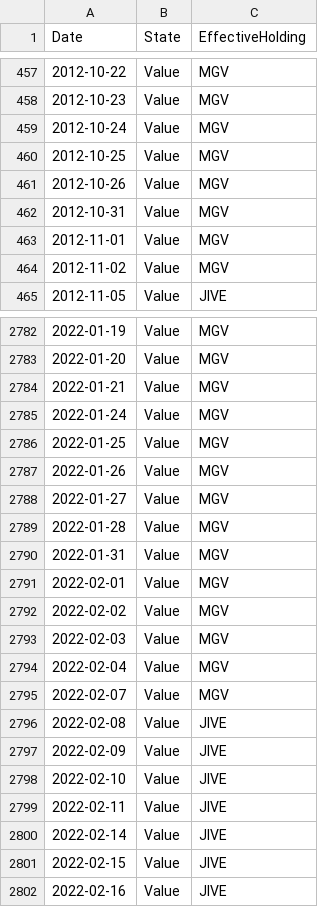
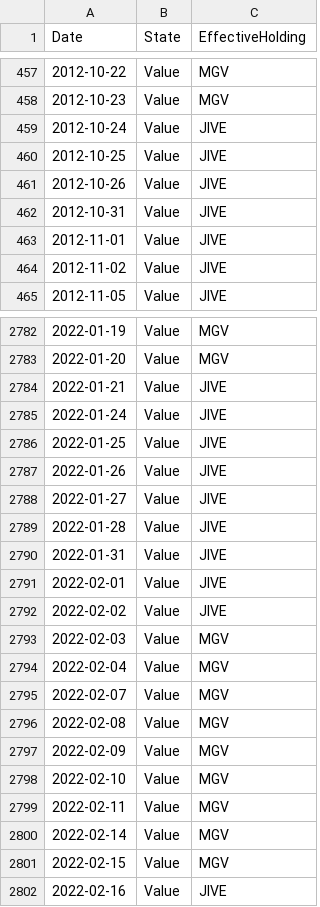
Before and after one commit to wesl8n-sketch/A1V12-Dashboard, a CSV file: Data/Daily_Holdings.csv, drawn as a sheet; only a part is shown, gaps mark what is left out; the diff covers the shown part only.

```diff
--- a/Data/Daily_Holdings.csv
+++ b/Data/Daily_Holdings.csv
@@ -458,8 +458,8 @@ Date,State,EffectiveHolding
 2012-10-23,Value,MGV
-2012-10-24,Value,MGV
-2012-10-25,Value,MGV
-2012-10-26,Value,MGV
-2012-10-31,Value,MGV
-2012-11-01,Value,MGV
-2012-11-02,Value,MGV
+2012-10-24,Value,JIVE
+2012-10-25,Value,JIVE
+2012-10-26,Value,JIVE
+2012-10-31,Value,JIVE
+2012-11-01,Value,JIVE
+2012-11-02,Value,JIVE
 2012-11-05,Value,JIVE
@@ -2783,11 +2783,11 @@ Date,State,EffectiveHolding
 2022-01-20,Value,MGV
-2022-01-21,Value,MGV
-2022-01-24,Value,MGV
-2022-01-25,Value,MGV
-2022-01-26,Value,MGV
-2022-01-27,Value,MGV
-2022-01-28,Value,MGV
-2022-01-31,Value,MGV
-2022-02-01,Value,MGV
-2022-02-02,Value,MGV
+2022-01-21,Value,JIVE
+2022-01-24,Value,JIVE
+2022-01-25,Value,JIVE
+2022-01-26,Value,JIVE
+2022-01-27,Value,JIVE
+2022-01-28,Value,JIVE
+2022-01-31,Value,JIVE
+2022-02-01,Value,JIVE
+2022-02-02,Value,JIVE
 2022-02-03,Value,MGV
@@ -2795,8 +2795,8 @@ Date,State,EffectiveHolding
 2022-02-07,Value,MGV
-2022-02-08,Value,JIVE
-2022-02-09,Value,JIVE
-2022-02-10,Value,JIVE
-2022-02-11,Value,JIVE
-2022-02-14,Value,JIVE
-2022-02-15,Value,JIVE
+2022-02-08,Value,MGV
+2022-02-09,Value,MGV
+2022-02-10,Value,MGV
+2022-02-11,Value,MGV
+2022-02-14,Value,MGV
+2022-02-15,Value,MGV
 2022-02-16,Value,JIVE
```
Also changed, not shown: 39 edited cells elsewhere in this file, Data/Holding_Periods.csv, Data/Holding_Summary.csv, 10 other files.
